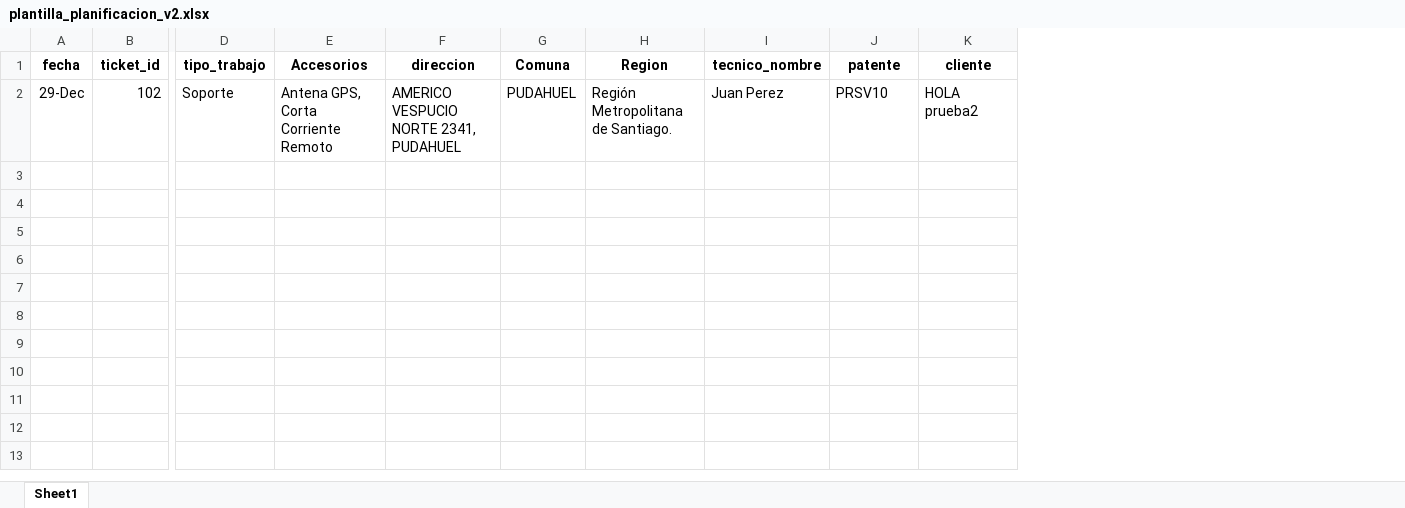
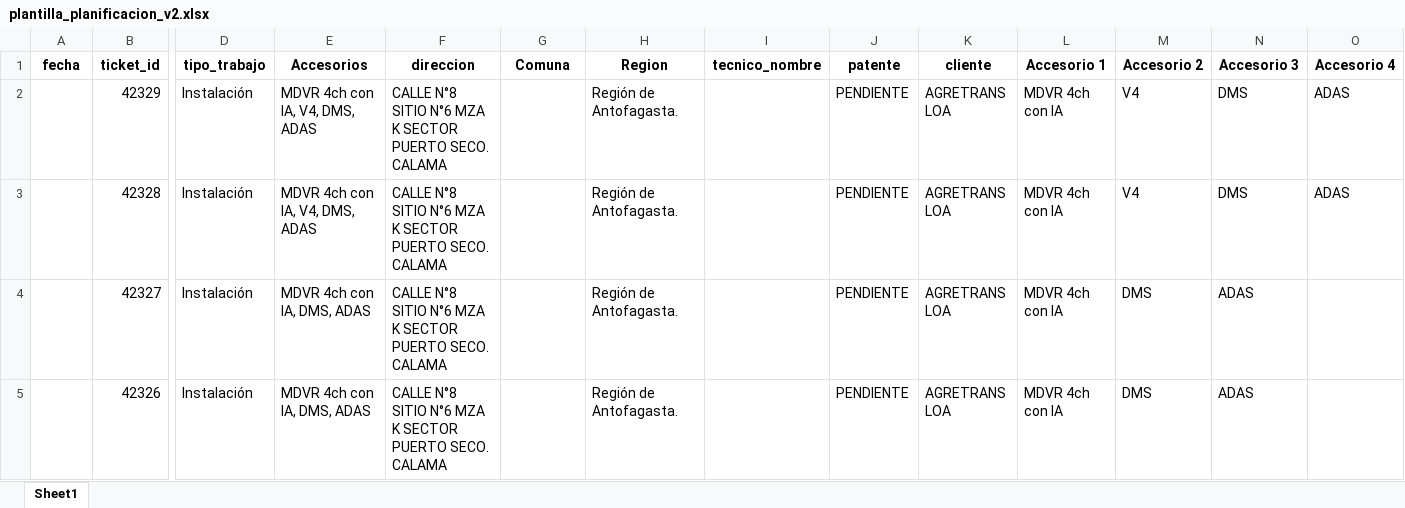
Before and after one commit to christianzv14-coder/Cerebro, an Excel workbook: backend/plantilla_planificacion_v2.xlsx, sheet Sheet1, drawn as a sheet; only a part is shown, gaps mark what is left out; values as stored, in another font and other column widths than the file's, no borders; removed rows and columns are numbered as before the commit, all else as after; rows hold the shown columns only; the diff names each change by its address in the sheet, - before the commit and + after, or states it on an @@ line.

```diff
--- a/backend/plantilla_planificacion_v2.xlsx (sheet Sheet1)
+++ b/backend/plantilla_planificacion_v2.xlsx (sheet Sheet1)
+column L (Accesorio 1), empty
+column M (Accesorio 2), empty
+column N (Accesorio 3), empty
+column O (Accesorio 4), empty
-row 2: 29-Dec | 102 | Soporte | Antena GPS, Corta Corriente Remoto | AMERICO VESPUCIO NORTE 2341, PUDAHUEL | PUDAHUEL | Región Metropolitana de Santiago. | Juan Perez | PRSV10 | HOLA prueba2
+row 2:  | 42329 | Instalación | MDVR 4ch con IA, V4, DMS, ADAS | CALLE N°8 SITIO N°6 MZA K SECTOR PUERTO SECO. CALAMA |  | Región de Antofagasta. |  | PENDIENTE | AGRETRANS LOA | MDVR 4ch con IA | V4 | DMS | ADAS
+row 3:  | 42328 | Instalación | MDVR 4ch con IA, V4, DMS, ADAS | CALLE N°8 SITIO N°6 MZA K SECTOR PUERTO SECO. CALAMA |  | Región de Antofagasta. |  | PENDIENTE | AGRETRANS LOA | MDVR 4ch con IA | V4 | DMS | ADAS
+row 4:  | 42327 | Instalación | MDVR 4ch con IA, DMS, ADAS | CALLE N°8 SITIO N°6 MZA K SECTOR PUERTO SECO. CALAMA |  | Región de Antofagasta. |  | PENDIENTE | AGRETRANS LOA | MDVR 4ch con IA | DMS | ADAS
+row 5:  | 42326 | Instalación | MDVR 4ch con IA, DMS, ADAS | CALLE N°8 SITIO N°6 MZA K SECTOR PUERTO SECO. CALAMA |  | Región de Antofagasta. |  | PENDIENTE | AGRETRANS LOA | MDVR 4ch con IA | DMS | ADAS
```
Also changed, not shown: backend/Coordinados (11).xlsx, 27 other files.
